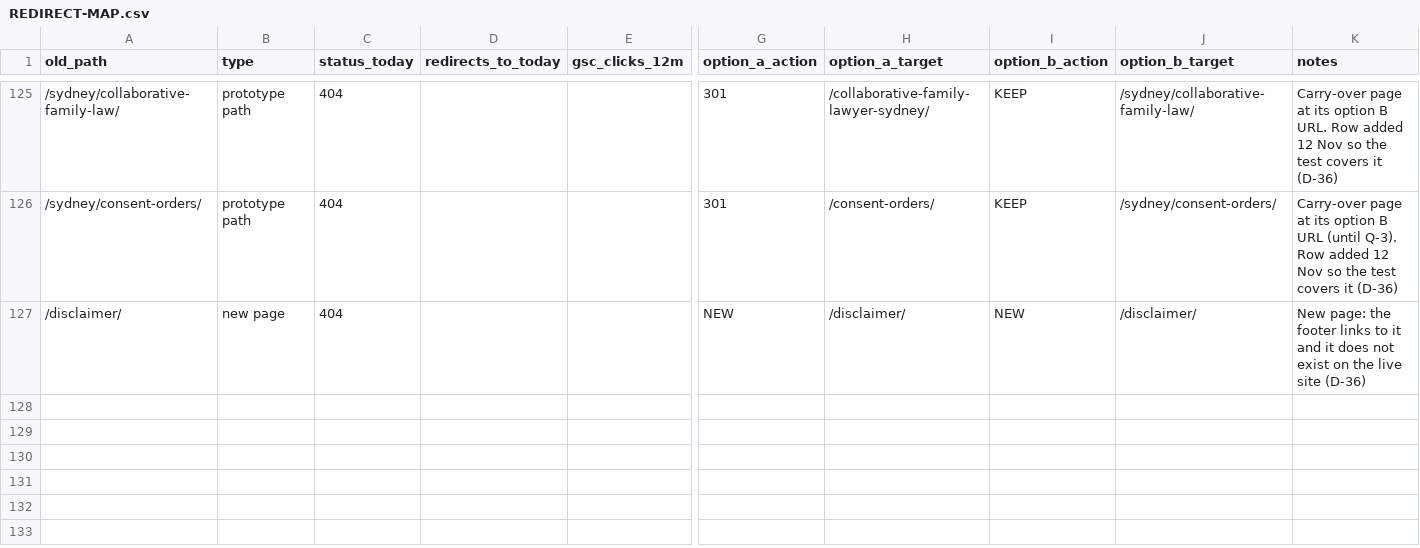
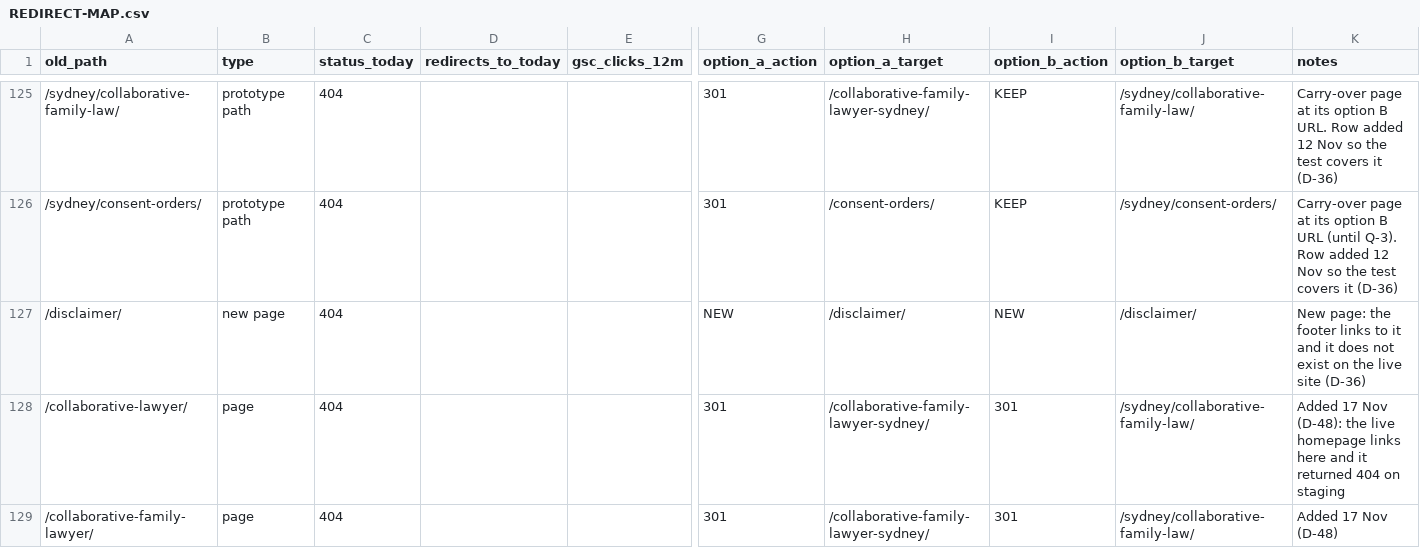
Before and after one commit to MarzipanMedia/nolan-family-law, a CSV file: export/REDIRECT-MAP.csv, drawn as a sheet; only a part is shown, gaps mark what is left out; rows hold the shown columns only; the diff names each change by its address in the sheet, - before the commit and + after, or states it on an @@ line.

```diff
--- a/export/REDIRECT-MAP.csv
+++ b/export/REDIRECT-MAP.csv
+row 128: /collaborative-lawyer/ | page | 404 |  |  | 301 | /collaborative-family-lawyer-sydney/ | 301 | /sydney/collaborative-family-law/ | Added 17 Nov (D-48): the live homepage links here and it returned 404 on staging
+row 129: /collaborative-family-lawyer/ | page | 404 |  |  | 301 | /collaborative-family-lawyer-sydney/ | 301 | /sydney/collaborative-family-law/ | Added 17 Nov (D-48)
```
Also changed, not shown: 31 other files.
